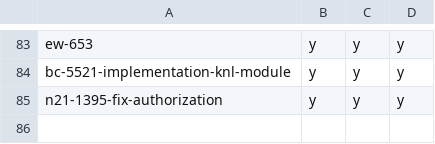
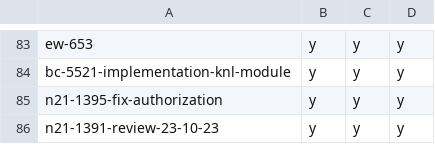
Before and after one commit to hpi-schul-cloud/dof_bingo, a CSV file: bingo.csv, drawn as a sheet; only a part is shown, gaps mark what is left out.

Commit message:
adding n21-1391-review-23-10-23 on behalf of tbd

```diff
--- a/bingo.csv
+++ b/bingo.csv
@@ -85 +85,2 @@ bc-5521-implementation-knl-module,y,y,y
 n21-1395-fix-authorization,y,y,y
+n21-1391-review-23-10-23,y,y,y
```
